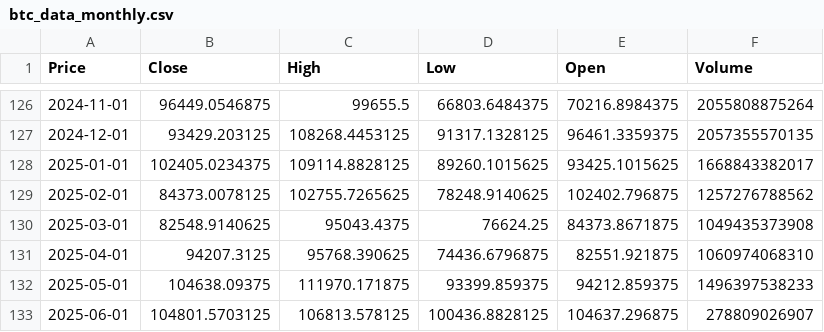
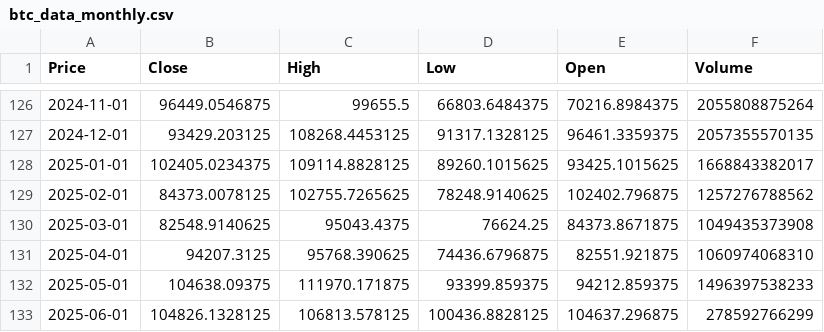
Before and after one commit to Carterasdebolsa/DescargaBTC, a CSV file: btc_data_monthly.csv, drawn as a sheet; only a part is shown, gaps mark what is left out; the diff names each change by its address in the sheet, - before the commit and + after, or states it on an @@ line.

Commit message:
Update BTC data monthly

```diff
--- a/btc_data_monthly.csv
+++ b/btc_data_monthly.csv
-B133 (Close): 104801.5703125
+B133 (Close): 104826.1328125
-F133 (Volume): 278809026907
+F133 (Volume): 278592766299
```
